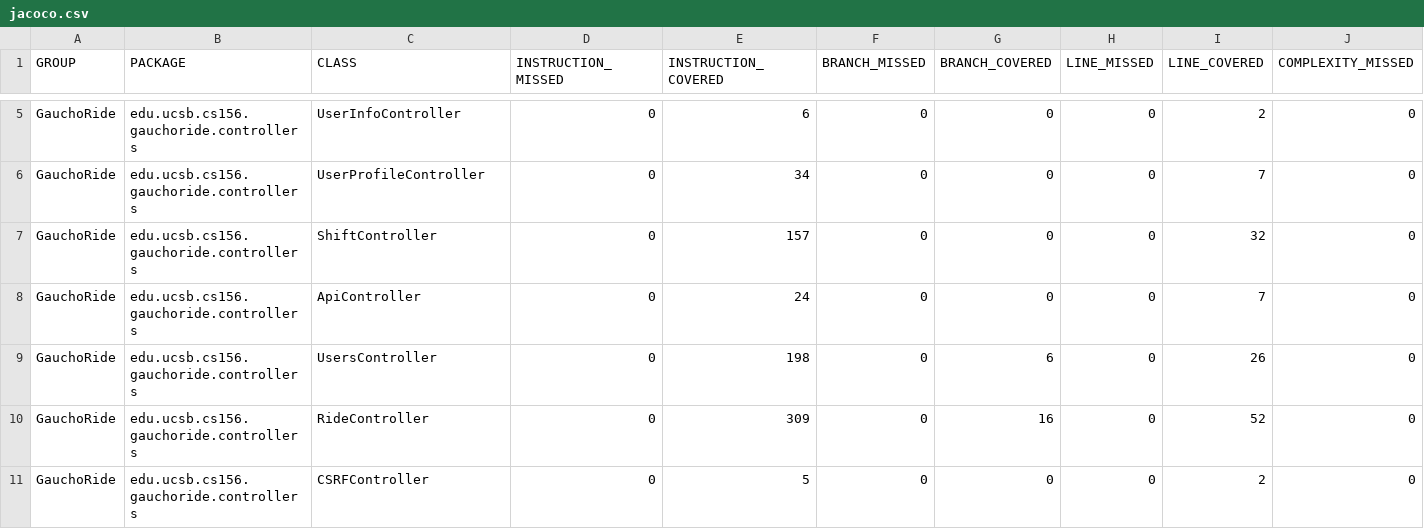
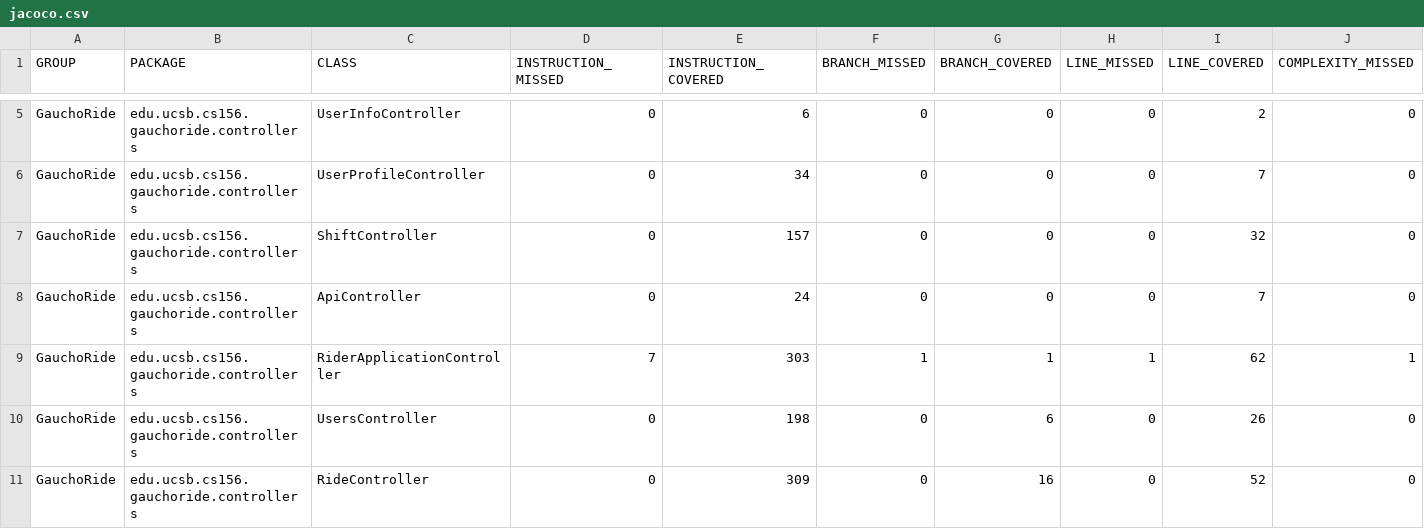
Before and after one commit to ucsb-cs156-m23/proj-gauchoride-m23-9am-1, a CSV file: jacoco/jacoco.csv, drawn as a sheet; only a part is shown, gaps mark what is left out; the shorter side is filled out with more unchanged rows; rows hold the shown columns only; the diff names each change by its address in the sheet, - before the commit and + after, or states it on an @@ line.

Commit message:
Deploying to gh-pages from @ ucsb-cs156-m23/proj-gauchoride-m23-9am-1@0858fac03428cf2a2dacf7e1fb6d41c28524f10f 🚀

```diff
--- a/jacoco/jacoco.csv
+++ b/jacoco/jacoco.csv
+row 9: GauchoRide | edu.ucsb.cs156.gauchoride.controllers | RiderApplicationController | 7 | 303 | 1 | 1 | 1 | 62 | 1
```
Also changed, not shown: 7 other files.
